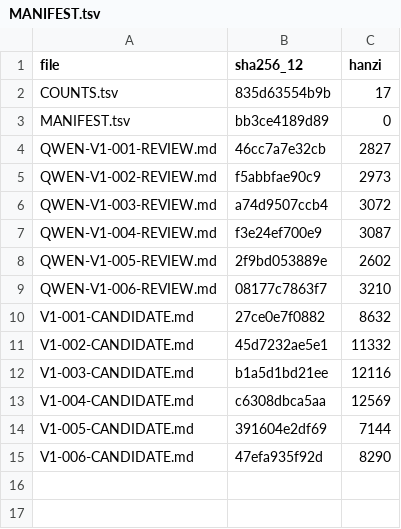
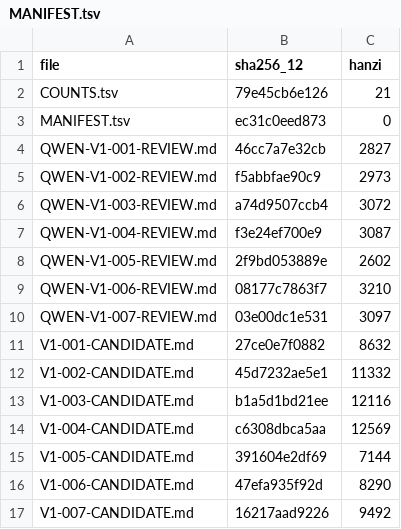
Before and after one commit to LYL-Z/the-memory-reading-notes, a TSV file: editorial/literary-revision/qwen-max/volume-01/MANIFEST.tsv, drawn as a sheet.

Commit message:
lit(QWEN-R1): V1-007答案放在桌上 8644->9492(+848)；删整段手机对照复述、型号泛化、按证据标准收窄第三方饮品品牌(事件与全部自我限定保留)；数学逐项验算通过；新增我那几本答案册(她说的是题目不是我的字)+别人是不是也看出来(我到底希望他看出来还是没看出来、只有我把其中一次当成了事件)

```diff
--- a/editorial/literary-revision/qwen-max/volume-01/MANIFEST.tsv
+++ b/editorial/literary-revision/qwen-max/volume-01/MANIFEST.tsv
@@ -1,4 +1,4 @@
 file	sha256_12	hanzi
-COUNTS.tsv	835d63554b9b	17
-MANIFEST.tsv	bb3ce4189d89	0
+COUNTS.tsv	79e45cb6e126	21
+MANIFEST.tsv	ec31c0eed873	0
 QWEN-V1-001-REVIEW.md	46cc7a7e32cb	2827
@@ -9,2 +9,3 @@ QWEN-V1-005-REVIEW.md	2f9bd053889e	2602
 QWEN-V1-006-REVIEW.md	08177c7863f7	3210
+QWEN-V1-007-REVIEW.md	03e00dc1e531	3097
 V1-001-CANDIDATE.md	27ce0e7f0882	8632
@@ -15 +16,2 @@ V1-005-CANDIDATE.md	391604e2df69	7144
 V1-006-CANDIDATE.md	47efa935f92d	8290
+V1-007-CANDIDATE.md	16217aad9226	9492
```
Also changed, not shown: editorial/literary-revision/qwen-max/QWEN-CHAPTER-QUEUE.tsv, editorial/literary-revision/qwen-max/QWEN-REVISION-LEDGER.tsv, 7 other files.
